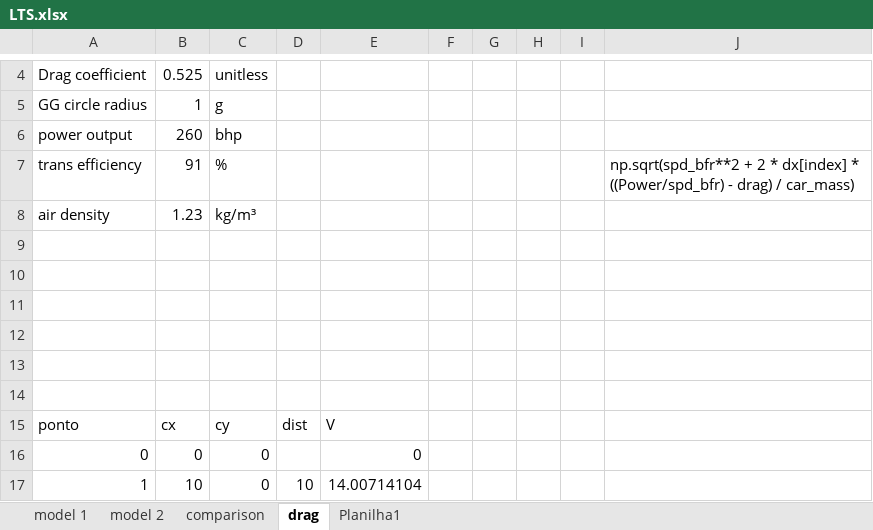
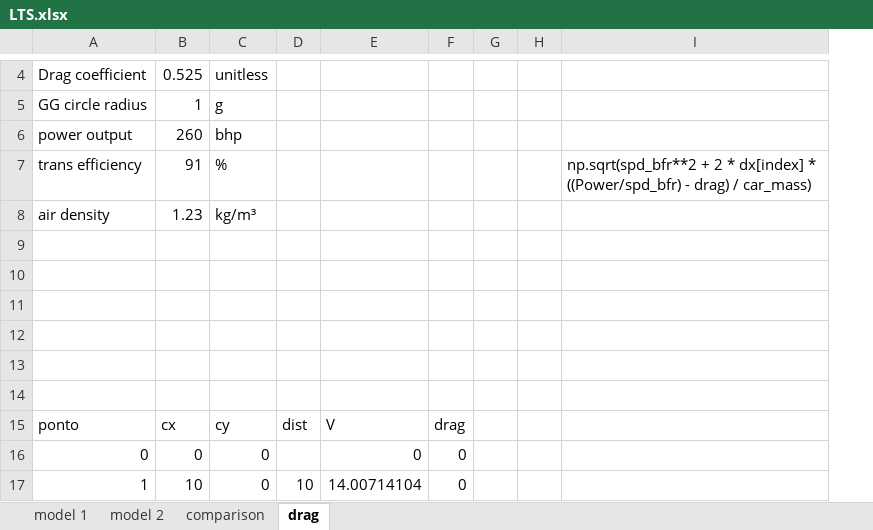
Before and after one commit to jgbalves/lap-time-simulator, an Excel workbook: Point-mass/LTS.xlsx, sheet drag, drawn as a sheet; only a part is shown, gaps mark what is left out; values as stored, in another font and other column widths than the file's, no borders; charts and pictures not drawn; removed rows and columns are numbered as before the commit, all else as after; the diff names each change by its address in the sheet, - before the commit and + after, or states it on an @@ line.

```diff
--- a/Point-mass/LTS.xlsx (sheet drag)
+++ b/Point-mass/LTS.xlsx (sheet drag)
-sheet tab: Planilha1
-column E, rows 15-17: V | 0 | 14.00714104
-column F, empty
+column E, rows 15-17: V | 0 | 14.00714104
+column F, rows 15-17: drag | 0 | 0
-column I, empty
```
Also changed, not shown: charts or pictures, 8 other files.
